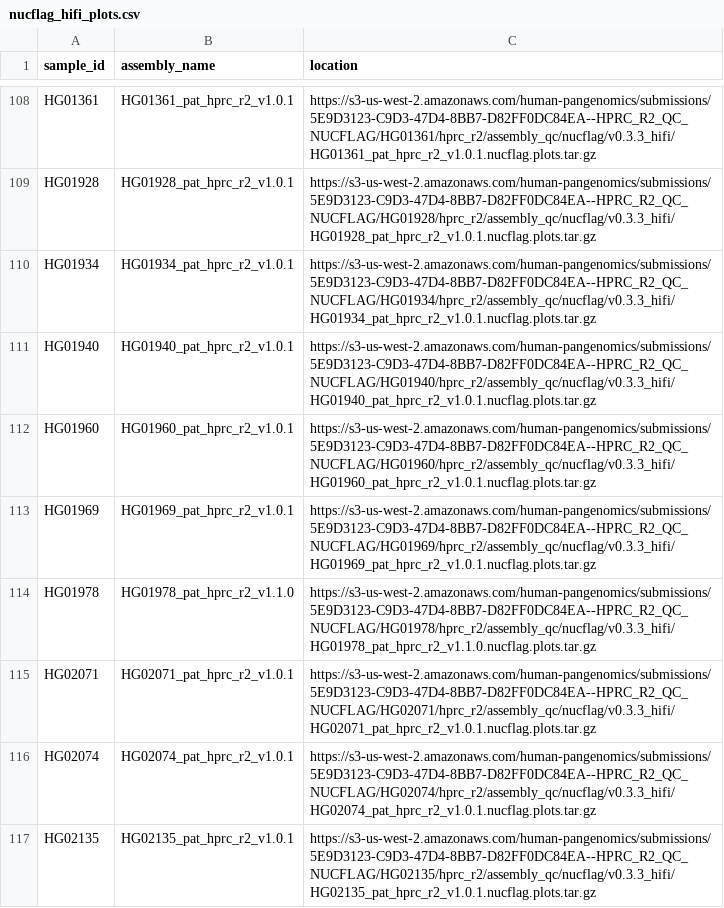
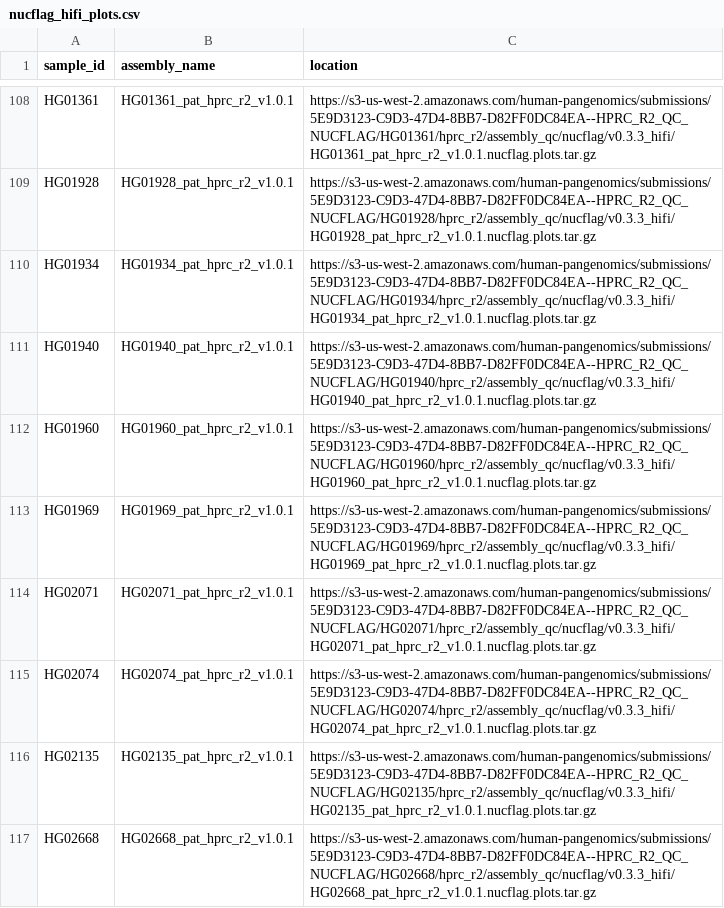
Before and after one commit to koisland/Snakemake-NucFlag-HPRC, a CSV file: data/nucflag_hifi_plots.csv, drawn as a sheet; only a part is shown, gaps mark what is left out; the shorter side is filled out with more unchanged rows; the diff covers the shown part only; the diff names each change by its address in the sheet, - before the commit and + after, or states it on an @@ line.

Commit message:
Remove v1.1.0 samples to do later.

```diff
--- a/data/nucflag_hifi_plots.csv
+++ b/data/nucflag_hifi_plots.csv
-row 114: HG01978 | HG01978_pat_hprc_r2_v1.1.0 | https://s3-us-west-2.amazonaws.com/human-pangenomics/submissions/5E9D3123-C9D3-47D4-8BB7-D82FF0DC84EA--HPRC_R2_QC_NUCFLAG/HG01978/hprc_r2/assembly_qc/nucflag/v0.3.3_hifi/HG01978_pat_hprc_r2_v1.1.0.nucflag.plots.tar.gz
```
Also changed, not shown: 5 removed rows elsewhere in this file, data/nucflag_hifi_bigwig_first.csv, data/nucflag_hifi_bigwig_second.csv, 2 other files.
